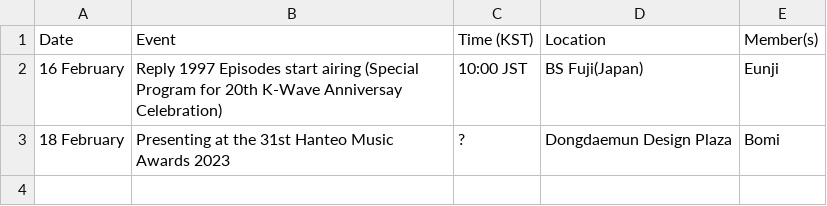
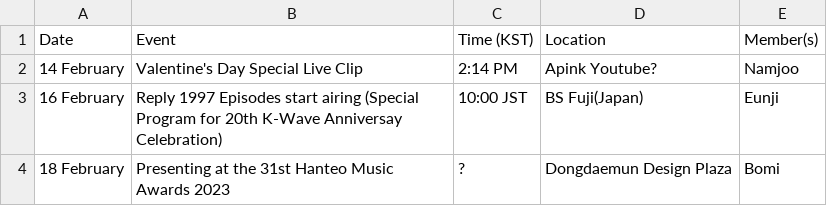
Before and after one commit to lazypandasite/mkdocs-lazypandasite, a CSV file: docs/apink_schedule/current_data.csv, drawn as a sheet; the diff names each change by its address in the sheet, - before the commit and + after, or states it on an @@ line.

Commit message:
new namjoo schedule

```diff
--- a/docs/apink_schedule/current_data.csv
+++ b/docs/apink_schedule/current_data.csv
+row 2: 14 February | Valentine's Day Special Live Clip | 2:14 PM | Apink Youtube? | Namjoo
```
Also changed, not shown: 2 other files.
